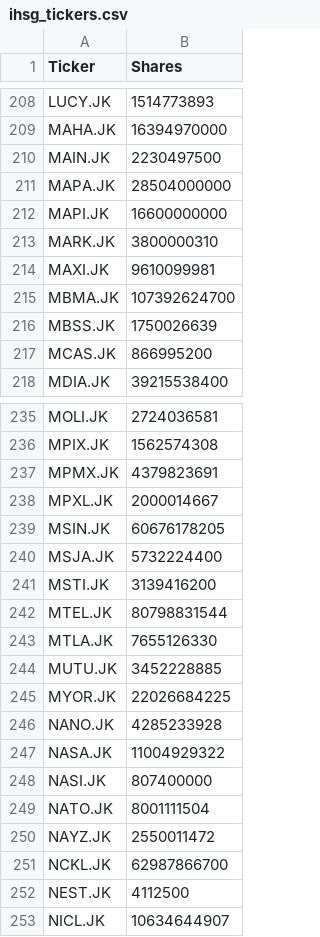
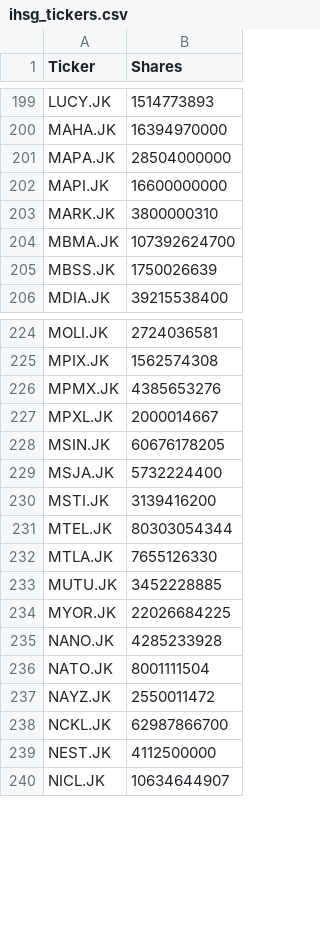
Before and after one commit to widiginanjarsyahputra/ihsg-tickers, a CSV file: ihsg_tickers.csv, drawn as a sheet; only a part is shown, gaps mark what is left out; the diff covers the shown part only.

```diff
--- a/ihsg_tickers.csv
+++ b/ihsg_tickers.csv
@@ -209,3 +200,2 @@ LUCY.JK,1514773893
 MAHA.JK,16394970000
-MAIN.JK,2230497500
 MAPA.JK,28504000000
@@ -213,6 +203,4 @@ MAPI.JK,16600000000
 MARK.JK,3800000310
-MAXI.JK,9610099981
 MBMA.JK,107392624700
 MBSS.JK,1750026639
-MCAS.JK,866995200
 MDIA.JK,39215538400
@@ -236,3 +225,3 @@ MOLI.JK,2724036581
 MPIX.JK,1562574308
-MPMX.JK,4379823691
+MPMX.JK,4385653276
 MPXL.JK,2000014667
@@ -241,3 +230,3 @@ MSJA.JK,5732224400
 MSTI.JK,3139416200
-MTEL.JK,80798831544
+MTEL.JK,80303054344
 MTLA.JK,7655126330
@@ -246,4 +235,2 @@ MYOR.JK,22026684225
 NANO.JK,4285233928
-NASA.JK,11004929322
-NASI.JK,807400000
 NATO.JK,8001111504
@@ -251,3 +238,3 @@ NAYZ.JK,2550011472
 NCKL.JK,62987866700
-NEST.JK,4112500
+NEST.JK,4112500000
 NICL.JK,10634644907
```
Also changed, not shown: 9 added rows, 18 removed rows and 32 edited cells elsewhere in this file, 1 other file.
